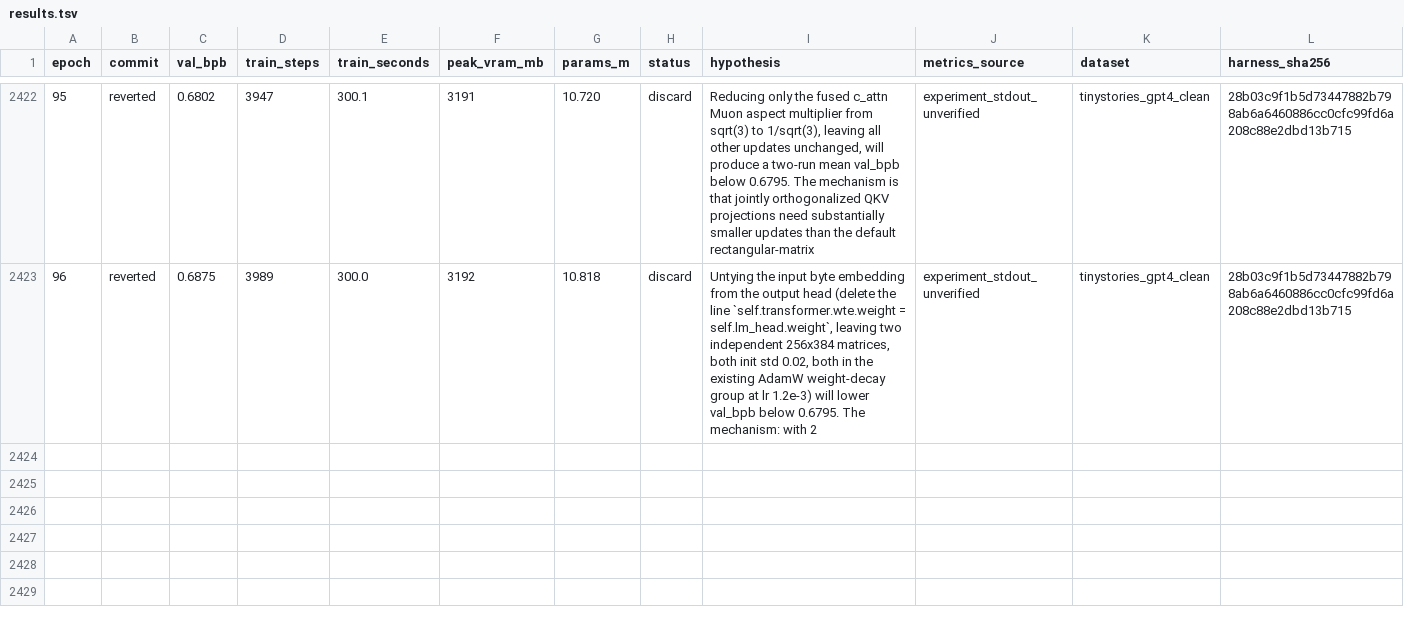
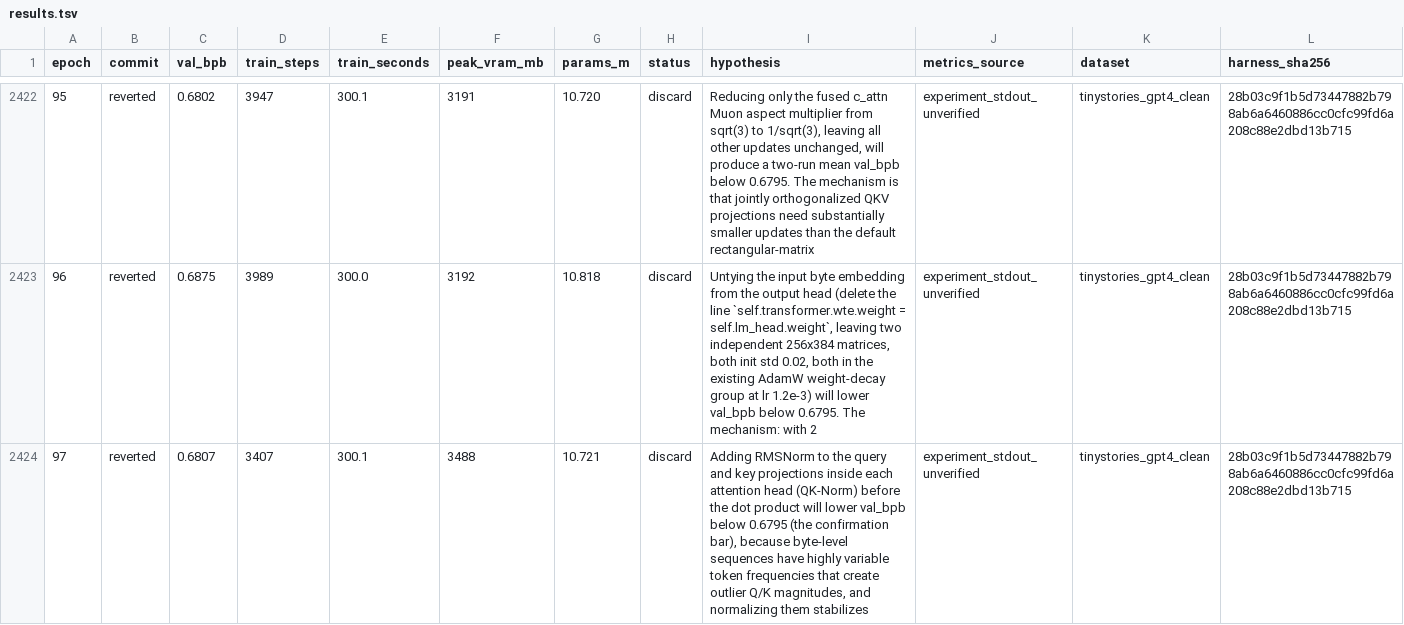
Before and after one commit to DervinEvolve/Research-Lab, a TSV file: results.tsv, drawn as a sheet; only a part is shown, gaps mark what is left out; rows hold the shown columns only; the diff names each change by its address in the sheet, - before the commit and + after, or states it on an @@ line.

Commit message:
results: epoch 97 — discard (val_bpb 0.6807, unverified)
Metrics-Source: experiment_stdout_unverified
Dataset: tinystories_gpt4_clean
Harness-SHA256: 28b03c9f1b5d73447882b798ab6a6460886cc0cfc99fd6a208c88e2dbd13b715
Train-Wall-Seconds: 341.7
Runner-Flow: keep-1

```diff
--- a/results.tsv
+++ b/results.tsv
+row 2424: 97 | reverted | 0.6807 | 3407 | 300.1 | 3488 | 10.721 | discard | Adding RMSNorm to the query and key projections inside each attention head (QK-Norm) before the dot product will lower val_bpb below 0.6795 (the confirmation bar), because byte-level sequences have highly variable token frequencies that create outlier Q/K magnitudes, and normalizing them stabilizes | experiment_stdout_unverified | tinystories_gpt4_clean | 28b03c9f1b5d73447882b798ab6a6460886cc0cfc99fd6a208c88e2dbd13b715
```
